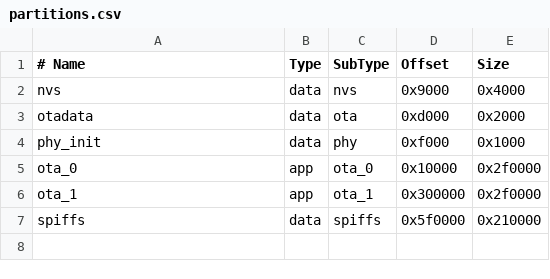
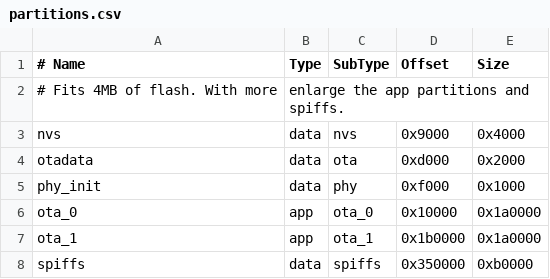
Before and after one commit to MelanieT/esp32-app-template, a CSV file: partitions.csv, drawn as a sheet.

```diff
--- a/partitions.csv
+++ b/partitions.csv
@@ -1,2 +1,3 @@
 # Name,   Type, SubType, Offset,   Size
+# Fits 4MB of flash. With more, enlarge the app partitions and spiffs.
 nvs,      data, nvs,     0x9000,   0x4000
@@ -4,4 +5,4 @@ otadata,  data, ota,     0xd000,   0x2000
 phy_init, data, phy,     0xf000,   0x1000
-ota_0,    app,  ota_0,   0x10000,  0x2f0000
-ota_1,    app,  ota_1,   0x300000, 0x2f0000
-spiffs,   data, spiffs,  0x5f0000, 0x210000
+ota_0,    app,  ota_0,   0x10000,  0x1a0000
+ota_1,    app,  ota_1,   0x1b0000, 0x1a0000
+spiffs,   data, spiffs,  0x350000, 0xb0000
```
Also changed, not shown: 8 other files.
